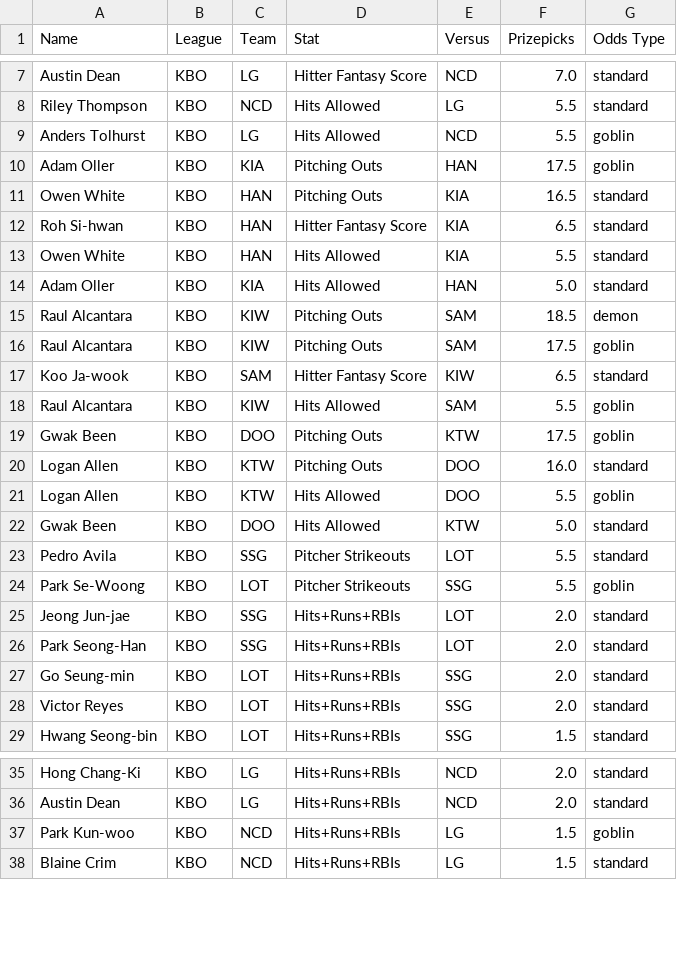
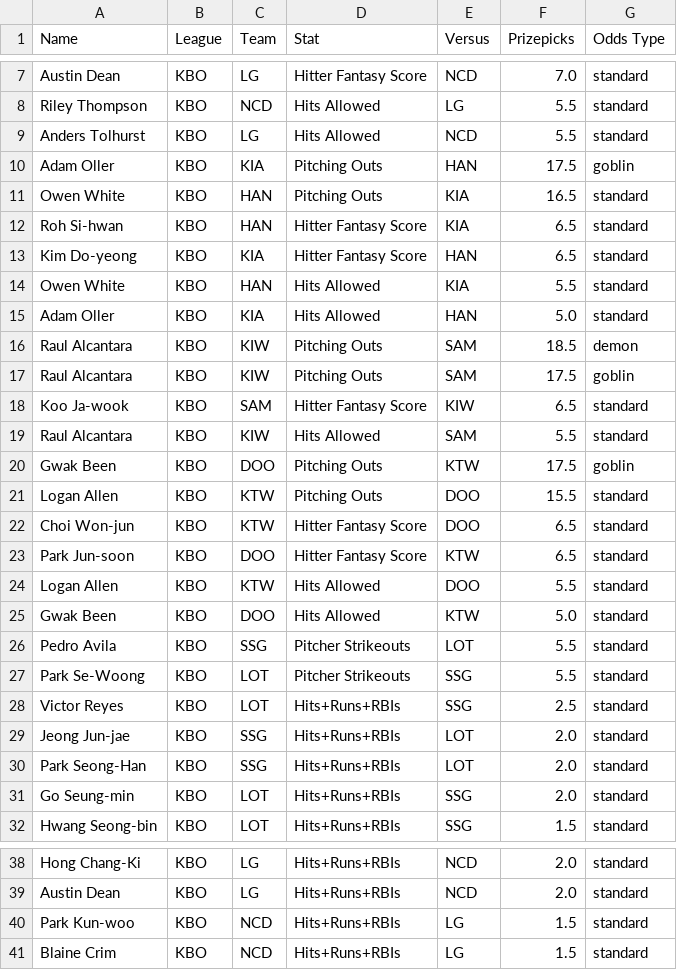
Before and after one commit to cgpropz/KBO, a CSV file: KBO-Odds/KBO_odds_2025.csv, drawn as a sheet; only a part is shown, gaps mark what is left out.

```diff
--- a/KBO-Odds/KBO_odds_2025.csv
+++ b/KBO-Odds/KBO_odds_2025.csv
@@ -8,3 +8,3 @@ Austin Dean,KBO,LG,Hitter Fantasy Score,NCD,7.0,standard
 Riley Thompson,KBO,NCD,Hits Allowed,LG,5.5,standard
-Anders Tolhurst,KBO,LG,Hits Allowed,NCD,5.5,goblin
+Anders Tolhurst,KBO,LG,Hits Allowed,NCD,5.5,standard
 Adam Oller,KBO,KIA,Pitching Outs,HAN,17.5,goblin
@@ -12,2 +12,3 @@ Owen White,KBO,HAN,Pitching Outs,KIA,16.5,standard
 Roh Si-hwan,KBO,HAN,Hitter Fantasy Score,KIA,6.5,standard
+Kim Do-yeong,KBO,KIA,Hitter Fantasy Score,HAN,6.5,standard
 Owen White,KBO,HAN,Hits Allowed,KIA,5.5,standard
@@ -17,9 +18,12 @@ Raul Alcantara,KBO,KIW,Pitching Outs,SAM,17.5,goblin
 Koo Ja-wook,KBO,SAM,Hitter Fantasy Score,KIW,6.5,standard
-Raul Alcantara,KBO,KIW,Hits Allowed,SAM,5.5,goblin
+Raul Alcantara,KBO,KIW,Hits Allowed,SAM,5.5,standard
 Gwak Been,KBO,DOO,Pitching Outs,KTW,17.5,goblin
-Logan Allen,KBO,KTW,Pitching Outs,DOO,16.0,standard
-Logan Allen,KBO,KTW,Hits Allowed,DOO,5.5,goblin
+Logan Allen,KBO,KTW,Pitching Outs,DOO,15.5,standard
+Choi Won-jun,KBO,KTW,Hitter Fantasy Score,DOO,6.5,standard
+Park Jun-soon,KBO,DOO,Hitter Fantasy Score,KTW,6.5,standard
+Logan Allen,KBO,KTW,Hits Allowed,DOO,5.5,standard
 Gwak Been,KBO,DOO,Hits Allowed,KTW,5.0,standard
 Pedro Avila,KBO,SSG,Pitcher Strikeouts,LOT,5.5,standard
-Park Se-Woong,KBO,LOT,Pitcher Strikeouts,SSG,5.5,goblin
+Park Se-Woong,KBO,LOT,Pitcher Strikeouts,SSG,5.5,standard
+Victor Reyes,KBO,LOT,Hits+Runs+RBIs,SSG,2.5,standard
 Jeong Jun-jae,KBO,SSG,Hits+Runs+RBIs,LOT,2.0,standard
@@ -27,3 +31,2 @@ Park Seong-Han,KBO,SSG,Hits+Runs+RBIs,LOT,2.0,standard
 Go Seung-min,KBO,LOT,Hits+Runs+RBIs,SSG,2.0,standard
-Victor Reyes,KBO,LOT,Hits+Runs+RBIs,SSG,2.0,standard
 Hwang Seong-bin,KBO,LOT,Hits+Runs+RBIs,SSG,1.5,standard
@@ -36,3 +39,3 @@ Hong Chang-Ki,KBO,LG,Hits+Runs+RBIs,NCD,2.0,standard
 Austin Dean,KBO,LG,Hits+Runs+RBIs,NCD,2.0,standard
-Park Kun-woo,KBO,NCD,Hits+Runs+RBIs,LG,1.5,goblin
+Park Kun-woo,KBO,NCD,Hits+Runs+RBIs,LG,1.5,standard
 Blaine Crim,KBO,NCD,Hits+Runs+RBIs,LG,1.5,standard
```
Also changed, not shown: 2 other files.
